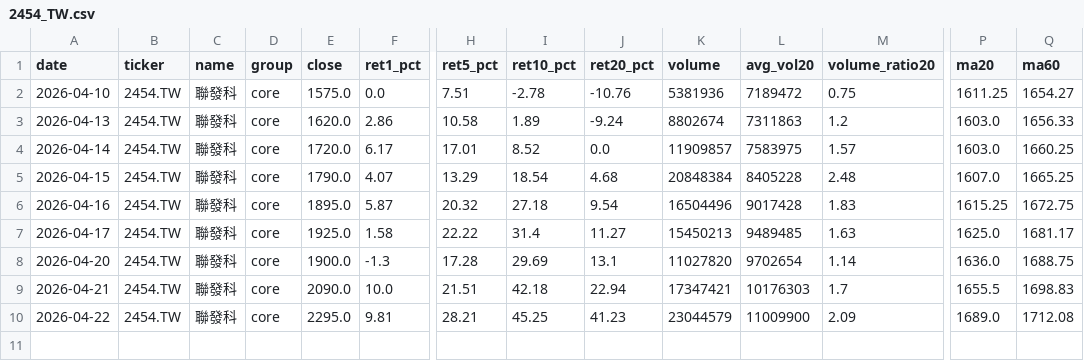
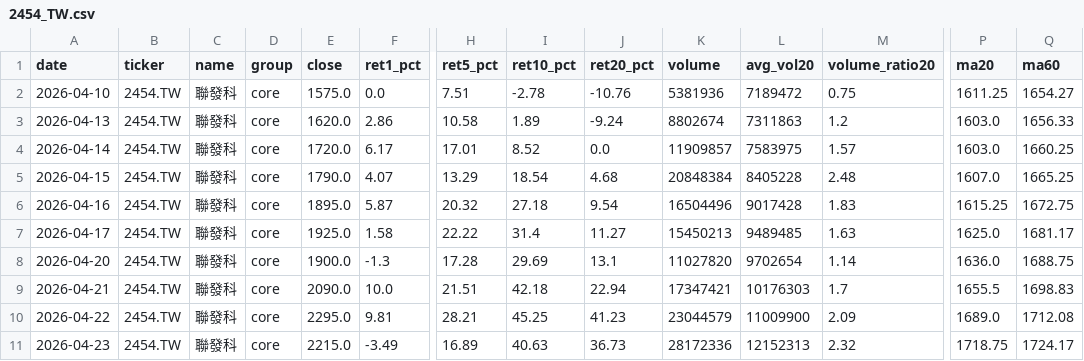
Before and after one commit to tokuzfunpi/stock-watch, a CSV file: theme_watchlist_daily/logs/2454_TW.csv, drawn as a sheet; only a part is shown, gaps mark what is left out; rows hold the shown columns only; the diff names each change by its address in the sheet, - before the commit and + after, or states it on an @@ line.

```diff
--- a/theme_watchlist_daily/logs/2454_TW.csv
+++ b/theme_watchlist_daily/logs/2454_TW.csv
+row 11: 2026-04-23 | 2454.TW | 聯發科 | core | 2215.0 | -3.49 | 16.89 | 40.63 | 36.73 | 28172336 | 12152313 | 2.32 | 1718.75 | 1724.17
```
Also changed, not shown: theme_watchlist_daily/alert_tracking.csv, theme_watchlist_daily/backtest_events_attack.csv, 53 other files.
